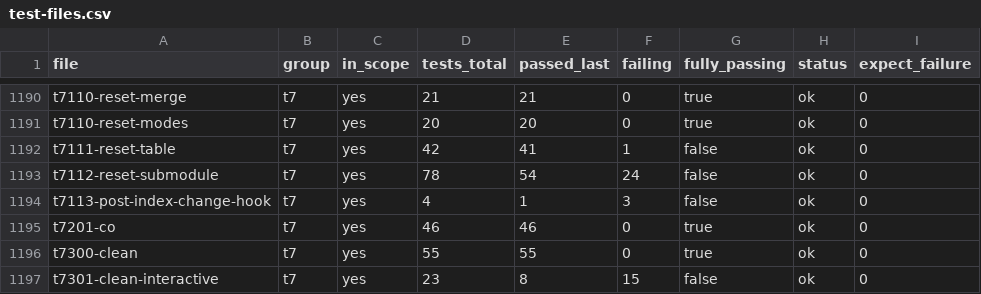
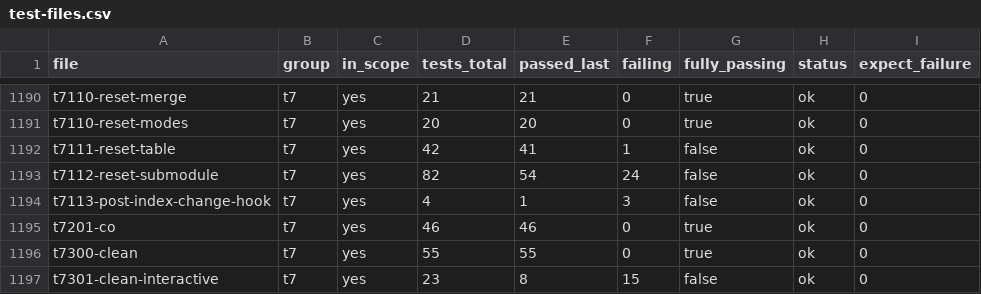
Before and after one commit to yonasBSD/grit, a CSV file: data/test-files.csv, drawn as a sheet; only a part is shown, gaps mark what is left out.

```diff
--- a/data/test-files.csv
+++ b/data/test-files.csv
@@ -1192,3 +1192,3 @@ t7110-reset-modes	t7	yes	20	20	0	true	ok	0
 t7111-reset-table	t7	yes	42	41	1	false	ok	0
-t7112-reset-submodule	t7	yes	78	54	24	false	ok	0
+t7112-reset-submodule	t7	yes	82	54	24	false	ok	0
 t7113-post-index-change-hook	t7	yes	4	1	3	false	ok	0
```
Also changed, not shown: 9 other files.
